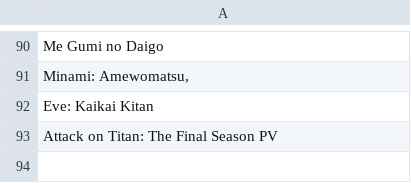
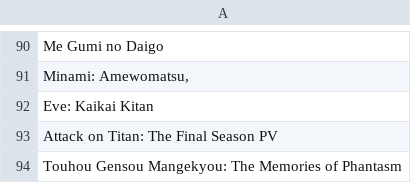
Before and after one commit to wolfborg/anitransfer, a CSV file: bad.csv, drawn as a sheet; only a part is shown, gaps mark what is left out.

```diff
--- a/bad.csv
+++ b/bad.csv
@@ -93 +93,2 @@
 "Attack on Titan: The Final Season PV"
+"Touhou Gensou Mangekyou: The Memories of Phantasm"
```
Also changed, not shown: cache.csv.
